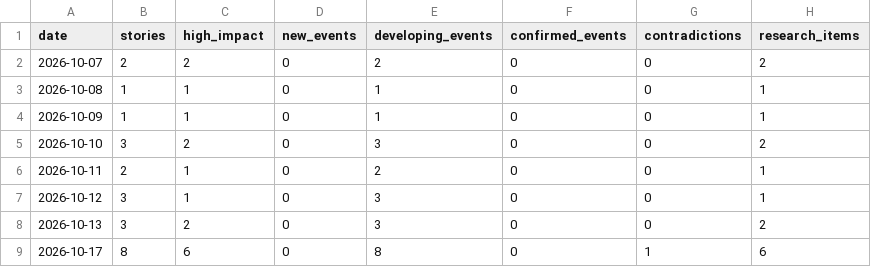
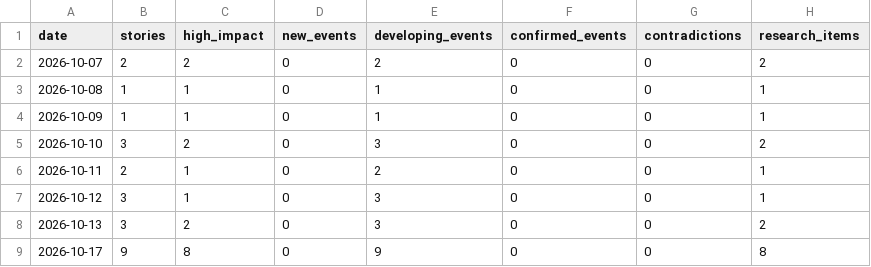
Before and after one commit to vishwasgarg5/news-knowledge-bot, a CSV file: data/knowledge_daily.csv, drawn as a sheet.

```diff
--- a/data/knowledge_daily.csv
+++ b/data/knowledge_daily.csv
@@ -8,2 +8,2 @@ date,stories,high_impact,new_events,developing_events,confirmed_events,contradic
 2026-10-13,3,2,0,3,0,0,2
-2026-10-17,8,6,0,8,0,1,6
+2026-10-17,9,8,0,9,0,0,8
```
Also changed, not shown: data/entity_memory.csv, data/event_memory.csv, 8 other files.
